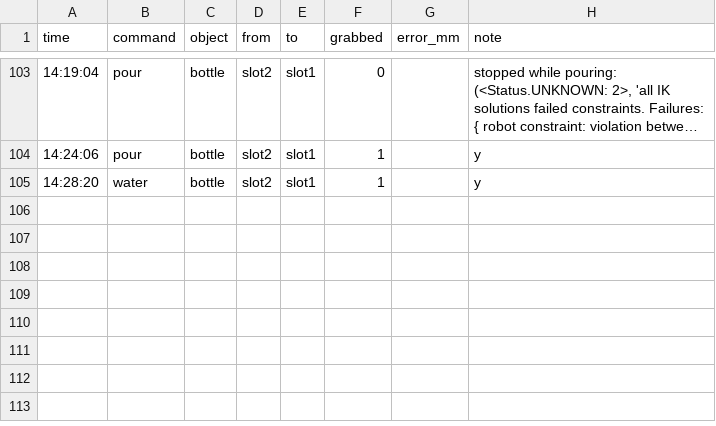
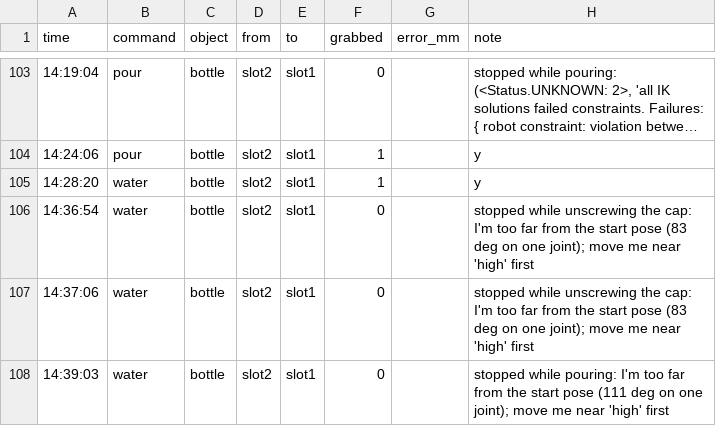
Before and after one commit to chaudharivaibhav12/Handly-Care, a CSV file: trials.csv, drawn as a sheet; only a part is shown, gaps mark what is left out; long unchanged cells end in …; the diff names each change by its address in the sheet, - before the commit and + after, or states it on an @@ line.

Commit message:
Cap drop ends in the taught cap_drop joints so the pour replay can follow directly

```diff
--- a/trials.csv
+++ b/trials.csv
+row 106: 14:36:54 | water | bottle | slot2 | slot1 | 0 |  | stopped while unscrewing the cap: I'm too far from the start pose (83 deg on one joint); move me near 'high' first
+row 107: 14:37:06 | water | bottle | slot2 | slot1 | 0 |  | stopped while unscrewing the cap: I'm too far from the start pose (83 deg on one joint); move me near 'high' first
+row 108: 14:39:03 | water | bottle | slot2 | slot1 | 0 |  | stopped while pouring: I'm too far from the start pose (111 deg on one joint); move me near 'high' first
```
Also changed, not shown: 4 other files.
